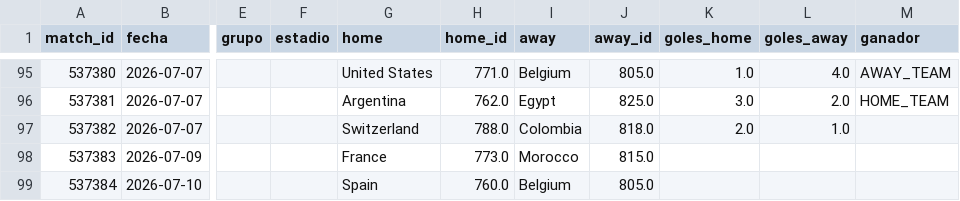
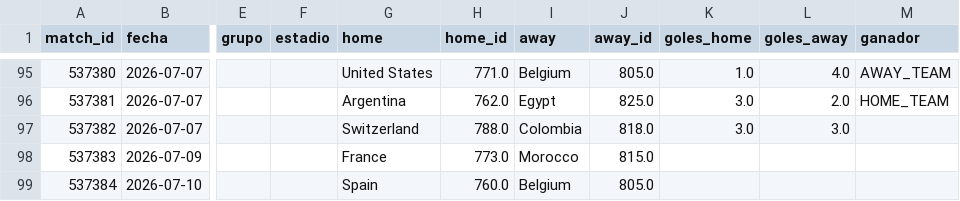
Before and after one commit to dbouzada/mundial-2026-data, a CSV file: data/processed/matches.csv, drawn as a sheet; only a part is shown, gaps mark what is left out; the diff names each change by its address in the sheet, - before the commit and + after, or states it on an @@ line.

```diff
--- a/data/processed/matches.csv
+++ b/data/processed/matches.csv
-K97 (goles_home): 2.0
+K97 (goles_home): 3.0
-L97 (goles_away): 1.0
+L97 (goles_away): 3.0
```
Also changed, not shown: data/processed/kpis_equipos.csv, 2 other files.
